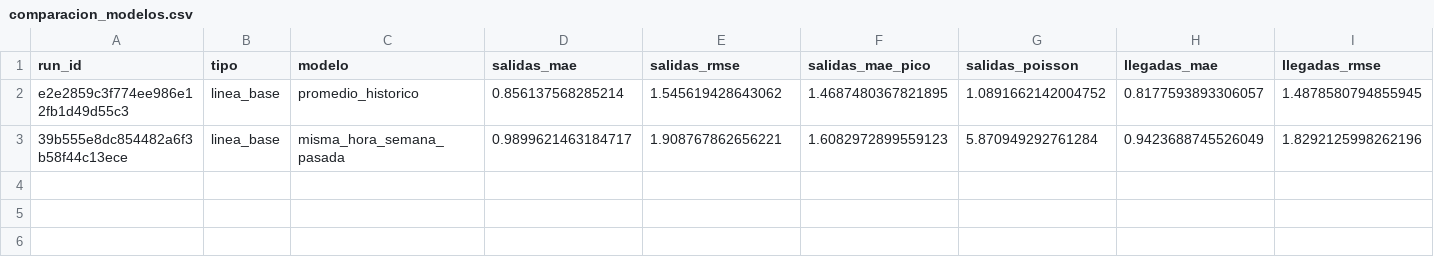
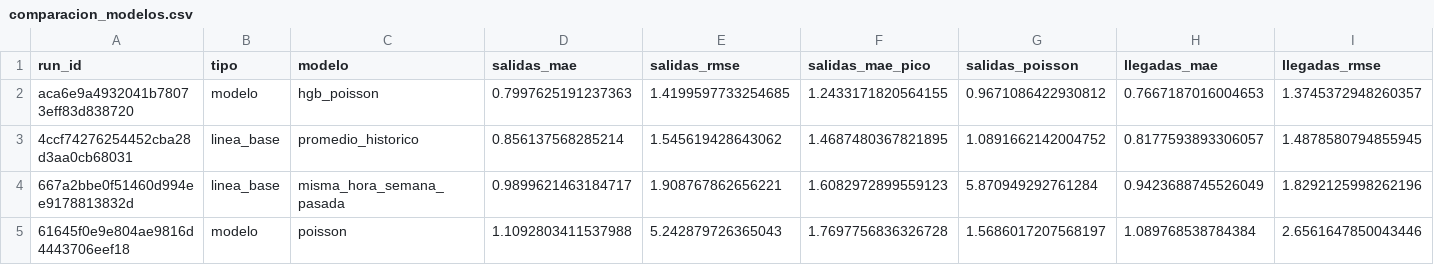
Before and after one commit to JIsraP/mibici-mlops, a CSV file: reports/comparacion_modelos.csv, drawn as a sheet; only a part is shown; addresses are those after the commit; rows hold the shown columns only; the diff names each change by its address in the sheet, - before the commit and + after, or states it on an @@ line.

```diff
--- a/reports/comparacion_modelos.csv
+++ b/reports/comparacion_modelos.csv
+row 2: aca6e9a4932041b78073eff83d838720 | modelo | hgb_poisson | 0.7997625191237363 | 1.4199597733254685 | 1.2433171820564155 | 0.9671086422930812 | 0.7667187016004653 | 1.3745372948260357
-A3 (run_id): e2e2859c3f774ee986e12fb1d49d55c3
+A3 (run_id): 4ccf74276254452cba28d3aa0cb68031
-A4 (run_id): 39b555e8dc854482a6f3b58f44c13ece
+A4 (run_id): 667a2bbe0f51460d994ee9178813832d
+row 5: 61645f0e9e804ae9816d4443706eef18 | modelo | poisson | 1.1092803411537988 | 5.242879726365043 | 1.7697756836326728 | 1.5686017207568197 | 1.089768538784384 | 2.6561647850043446
```
Also changed, not shown: reports/diagnostico_error.csv, 8 other files.
